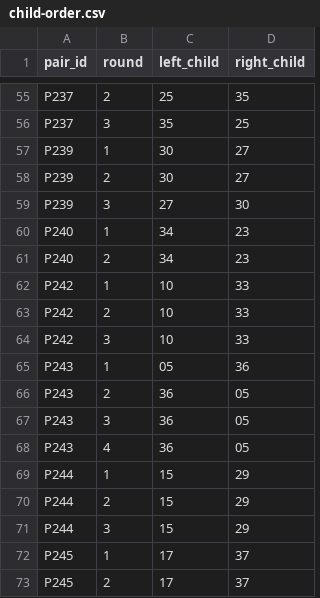
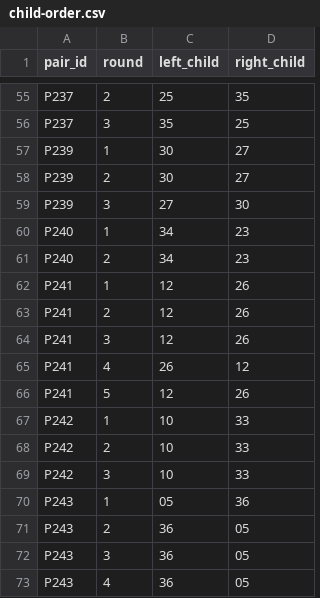
Before and after one commit to MarcFraile/dyadic-storytelling, a CSV file: feature-extraction/child-order.csv, drawn as a sheet; only a part is shown, gaps mark what is left out; the shorter side is filled out with more unchanged rows.

Commit message:
feature-analysis: Add P241 to child-order and pairs-with-distances.

```diff
--- a/feature-extraction/child-order.csv
+++ b/feature-extraction/child-order.csv
@@ -61,2 +61,7 @@ P240,1,34,23
 P240,2,34,23
+P241,1,12,26
+P241,2,12,26
+P241,3,12,26
+P241,4,26,12
+P241,5,12,26
 P242,1,10,33
```
Also changed, not shown: feature-extraction/pairs-with-distances.csv.
